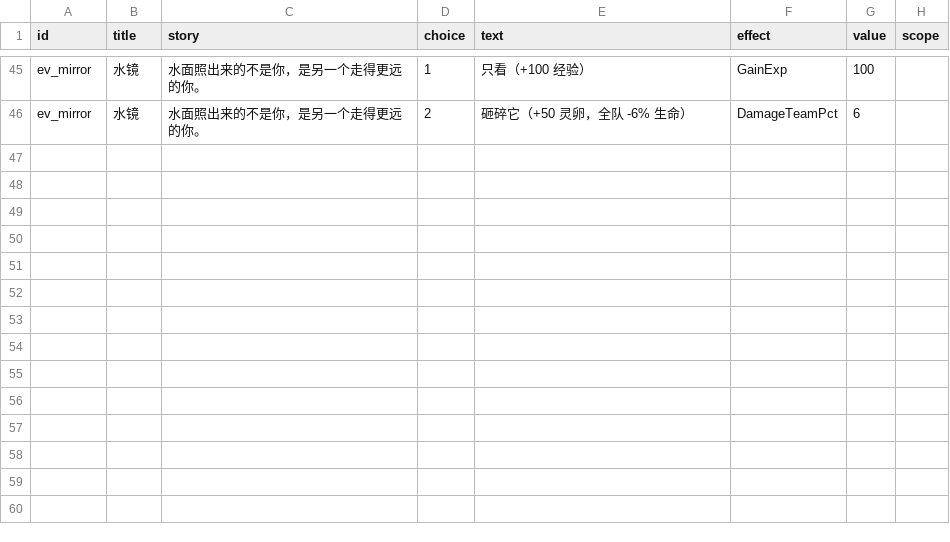
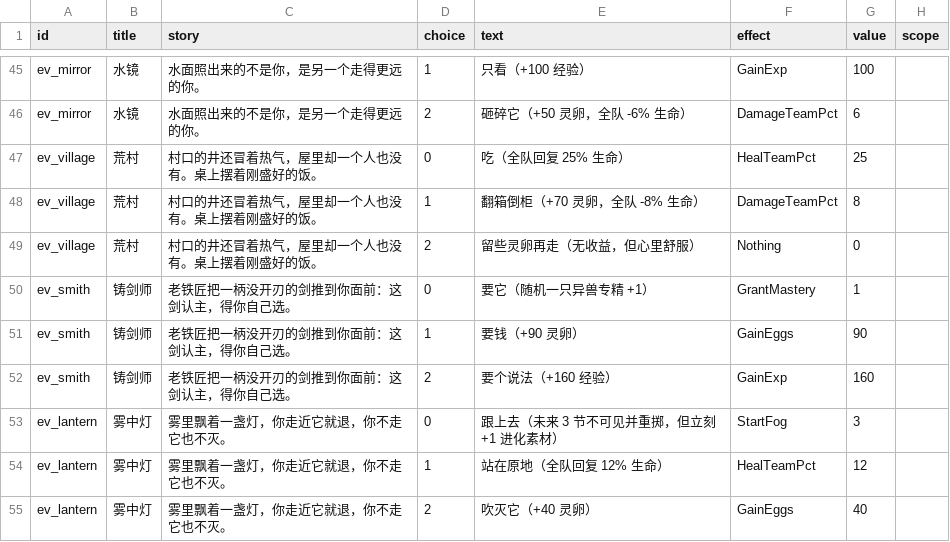
Before and after one commit to ZZYX8Ar/WanXiang, a CSV file: Assets/Resources/Data/events.csv, drawn as a sheet; only a part is shown, gaps mark what is left out; the diff names each change by its address in the sheet, - before the commit and + after, or states it on an @@ line.

Commit message:
事件池 15→18：荒村/铸剑师/雾中灯（含专精、雾+素材、灵卵分支）

```diff
--- a/Assets/Resources/Data/events.csv
+++ b/Assets/Resources/Data/events.csv
+row 47: ev_village | 荒村 | 村口的井还冒着热气，屋里却一个人也没有。桌上摆着刚盛好的饭。 | 0 | 吃（全队回复 25% 生命） | HealTeamPct | 25
+row 48: ev_village | 荒村 | 村口的井还冒着热气，屋里却一个人也没有。桌上摆着刚盛好的饭。 | 1 | 翻箱倒柜（+70 灵卵，全队 -8% 生命） | DamageTeamPct | 8
+row 49: ev_village | 荒村 | 村口的井还冒着热气，屋里却一个人也没有。桌上摆着刚盛好的饭。 | 2 | 留些灵卵再走（无收益，但心里舒服） | Nothing | 0
+row 50: ev_smith | 铸剑师 | 老铁匠把一柄没开刃的剑推到你面前：这剑认主，得你自己选。 | 0 | 要它（随机一只异兽专精 +1） | GrantMastery | 1
+row 51: ev_smith | 铸剑师 | 老铁匠把一柄没开刃的剑推到你面前：这剑认主，得你自己选。 | 1 | 要钱（+90 灵卵） | GainEggs | 90
+row 52: ev_smith | 铸剑师 | 老铁匠把一柄没开刃的剑推到你面前：这剑认主，得你自己选。 | 2 | 要个说法（+160 经验） | GainExp | 160
+row 53: ev_lantern | 雾中灯 | 雾里飘着一盏灯，你走近它就退，你不走它也不灭。 | 0 | 跟上去（未来 3 节不可见并重掷，但立刻 +1 进化素材） | StartFog | 3
+row 54: ev_lantern | 雾中灯 | 雾里飘着一盏灯，你走近它就退，你不走它也不灭。 | 1 | 站在原地（全队回复 12% 生命） | HealTeamPct | 12
+row 55: ev_lantern | 雾中灯 | 雾里飘着一盏灯，你走近它就退，你不走它也不灭。 | 2 | 吹灭它（+40 灵卵） | GainEggs | 40
```
